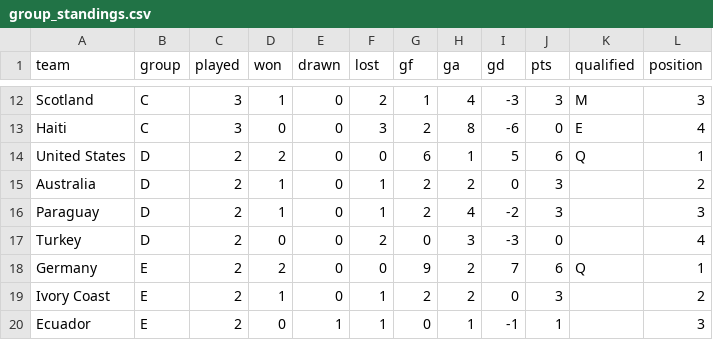
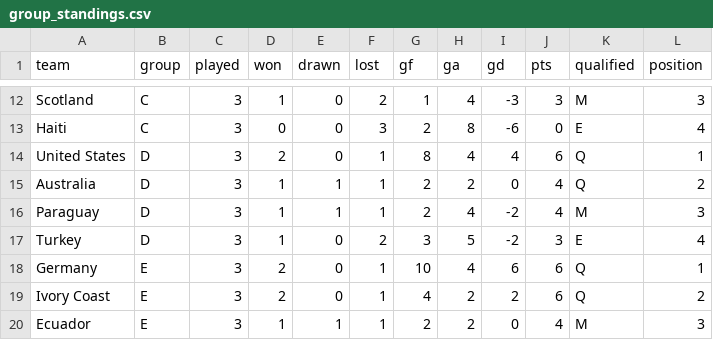
Before and after one commit to AmeyaPatil1989/fifa-2026-predictor, a CSV file: output/group_standings.csv, drawn as a sheet; only a part is shown, gaps mark what is left out; the diff covers the shown part only.

```diff
--- a/output/group_standings.csv
+++ b/output/group_standings.csv
@@ -13,8 +13,8 @@ Scotland,C,3,1,0,2,1,4,-3,3,M,3
 Haiti,C,3,0,0,3,2,8,-6,0,E,4
-United States,D,2,2,0,0,6,1,5,6,Q,1
-Australia,D,2,1,0,1,2,2,0,3,,2
-Paraguay,D,2,1,0,1,2,4,-2,3,,3
-Turkey,D,2,0,0,2,0,3,-3,0,,4
-Germany,E,2,2,0,0,9,2,7,6,Q,1
-Ivory Coast,E,2,1,0,1,2,2,0,3,,2
-Ecuador,E,2,0,1,1,0,1,-1,1,,3
+United States,D,3,2,0,1,8,4,4,6,Q,1
+Australia,D,3,1,1,1,2,2,0,4,Q,2
+Paraguay,D,3,1,1,1,2,4,-2,4,M,3
+Turkey,D,3,1,0,2,3,5,-2,3,E,4
+Germany,E,3,2,0,1,10,4,6,6,Q,1
+Ivory Coast,E,3,2,0,1,4,2,2,6,Q,2
+Ecuador,E,3,1,1,1,2,2,0,4,M,3
```
Also changed, not shown: 29 edited cells elsewhere in this file, output/elo_ratings.csv, output/match_predictions.csv, 2 other files.
